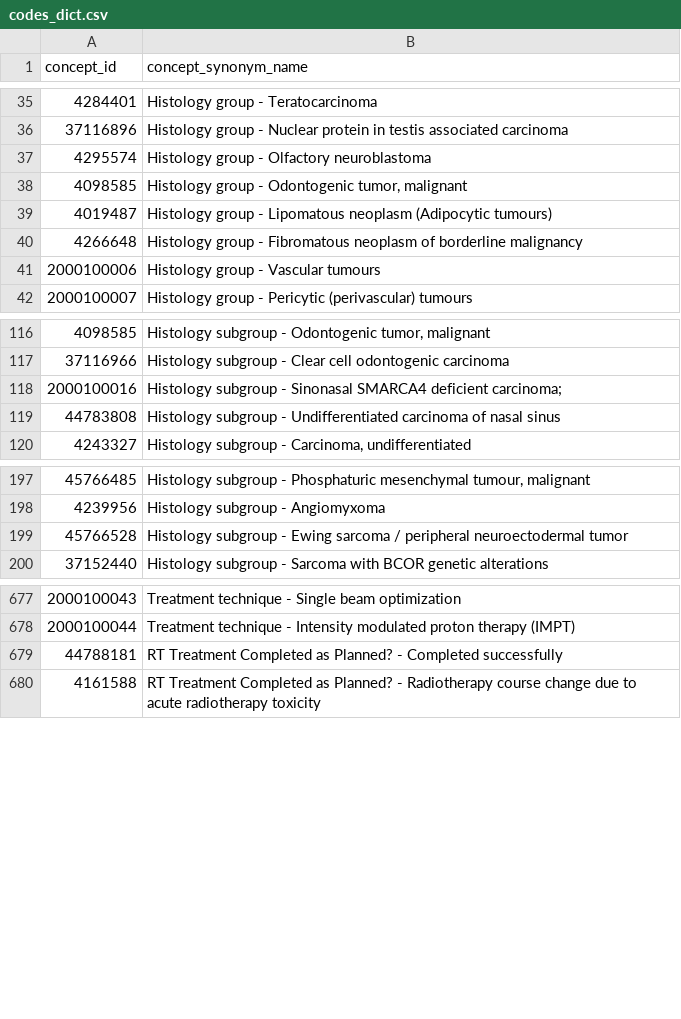
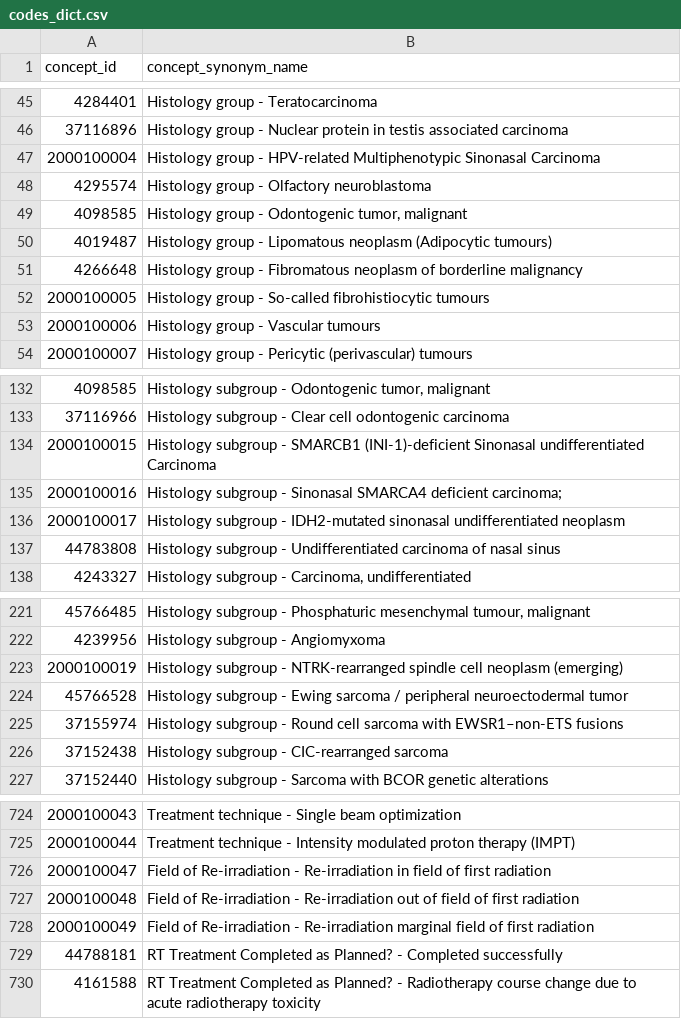
Before and after one commit to unai-zulaika/IDEA4RC-Datamodel-tools, a CSV file: Metadata_JSON_builder/codes_dict.csv, drawn as a sheet; only a part is shown, gaps mark what is left out; the diff covers the shown part only.

Commit message:
Enhanced code parsing to allow dashes in text elements, updated metadata dictionaries with new entries for alcohol-related categories, biopsy grading, and histology subgroups, and refined the handling of empty lines in the input data.

```diff
--- a/Metadata_JSON_builder/codes_dict.csv
+++ b/Metadata_JSON_builder/codes_dict.csv
@@ -36,2 +46,3 @@ concept_id,concept_synonym_name
 37116896,Histology group - Nuclear protein in testis associated carcinoma
+2000100004,Histology group - HPV-related Multiphenotypic Sinonasal Carcinoma
 4295574,Histology group - Olfactory neuroblastoma
@@ -40,2 +51,3 @@ concept_id,concept_synonym_name
 4266648,Histology group - Fibromatous neoplasm of borderline malignancy
+2000100005,Histology group - So-called fibrohistiocytic tumours
 2000100006,Histology group - Vascular tumours
@@ -117,3 +133,5 @@ concept_id,concept_synonym_name
 37116966,Histology subgroup - Clear cell odontogenic carcinoma
+2000100015,Histology subgroup - SMARCB1 (INI-1)-deficient Sinonasal undifferentiated Carcinoma
 2000100016,Histology subgroup - Sinonasal SMARCA4 deficient carcinoma;
+2000100017,Histology subgroup - IDH2-mutated sinonasal undifferentiated neoplasm
 44783808,Histology subgroup - Undifferentiated carcinoma of nasal sinus
@@ -198,3 +222,6 @@ concept_id,concept_synonym_name
 4239956,Histology subgroup - Angiomyxoma
+2000100019,Histology subgroup - NTRK-rearranged spindle cell neoplasm (emerging)
 45766528,Histology subgroup - Ewing sarcoma / peripheral neuroectodermal tumor
+37155974,Histology subgroup - Round cell sarcoma with EWSR1–non-ETS fusions
+37152438,Histology subgroup - CIC-rearranged sarcoma
 37152440,Histology subgroup - Sarcoma with BCOR genetic alterations
@@ -678,2 +725,5 @@ concept_id,concept_synonym_name
 2000100044,Treatment technique - Intensity modulated proton therapy (IMPT)
+2000100047,Field of Re-irradiation - Re-irradiation in field of first radiation
+2000100048,Field of Re-irradiation - Re-irradiation out of field of first radiation
+2000100049,Field of Re-irradiation - Re-irradiation marginal field of first radiation
 44788181,RT Treatment Completed as Planned? - Completed successfully
```
Also changed, not shown: 40 added rows elsewhere in this file, 5 other files.
